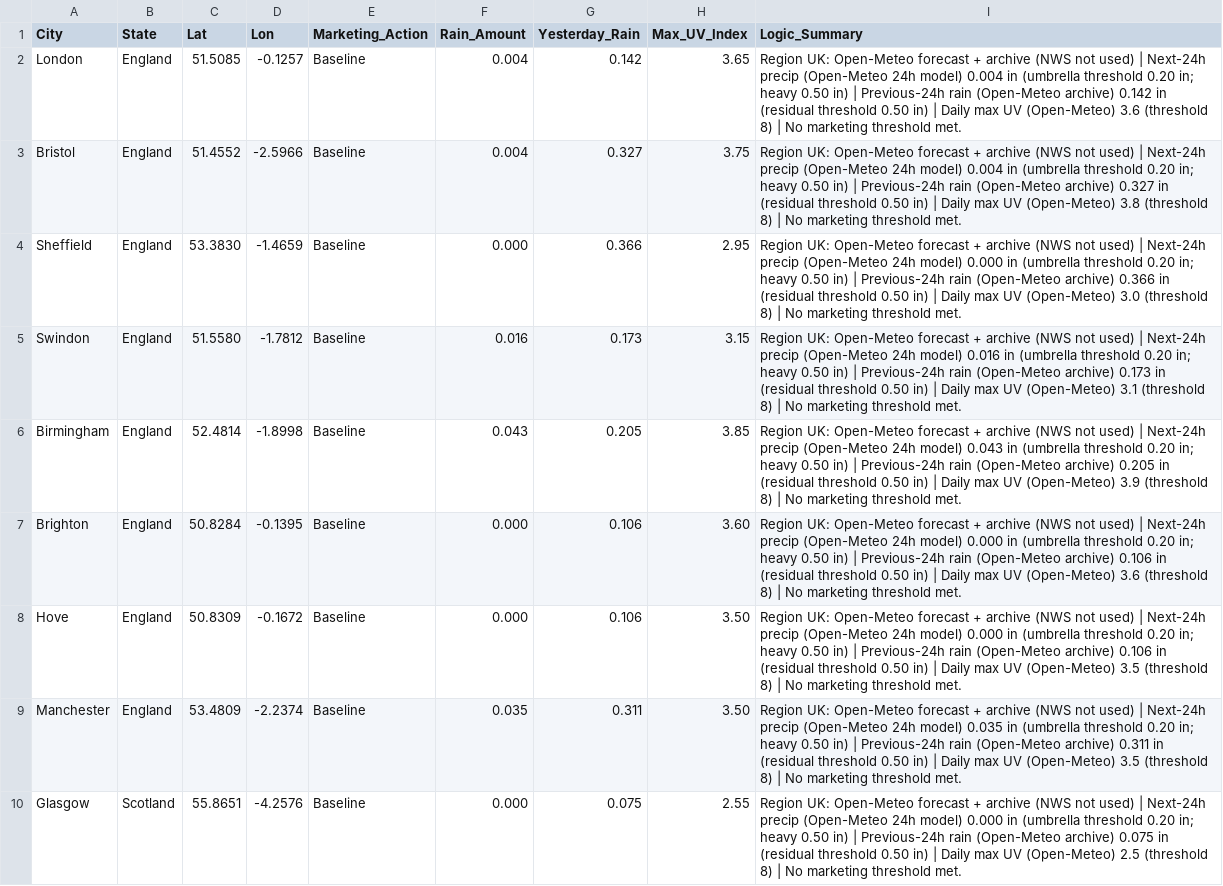
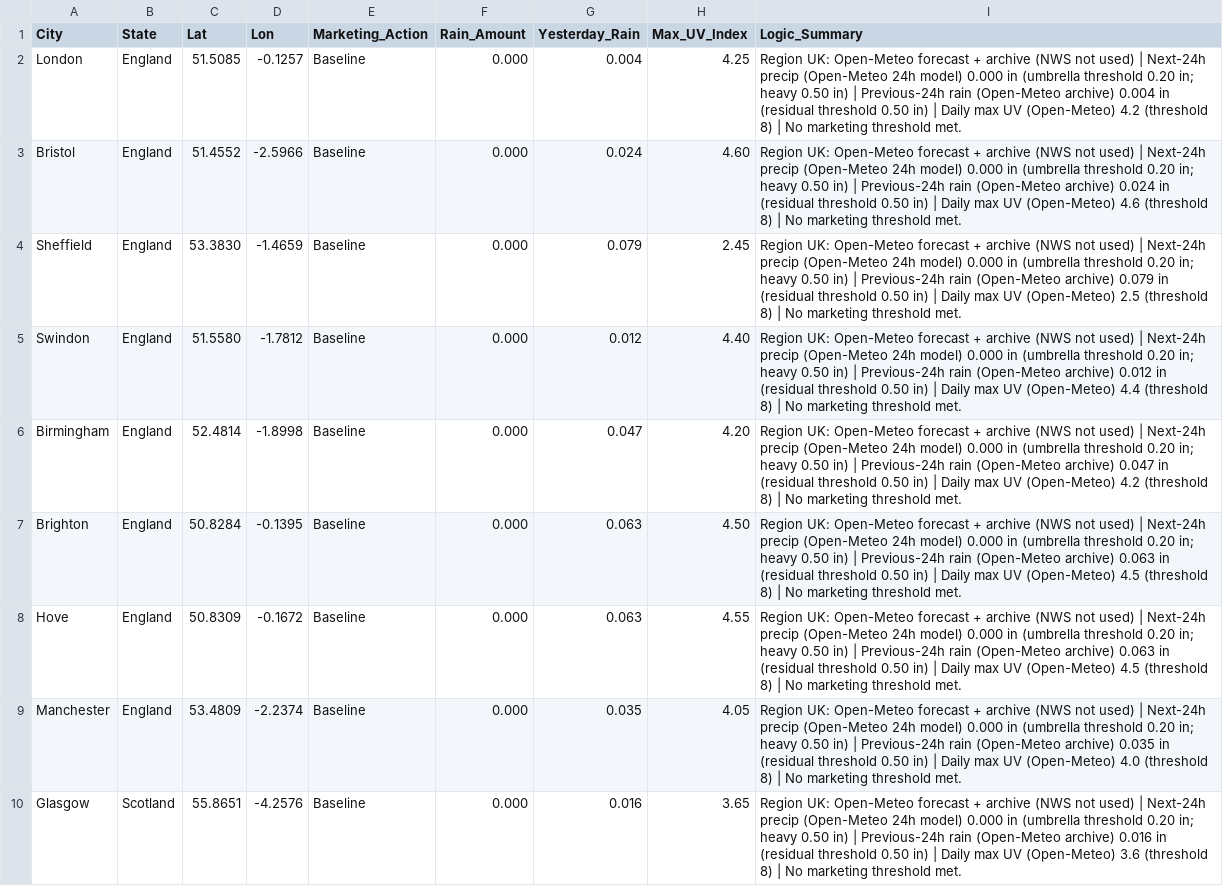
Before and after one commit to mg22mex/marketing-weather-engine, a CSV file: marketing_weather_report_uk.csv, drawn as a sheet; only a part is shown; the diff covers the shown part only; the diff names each change by its address in the sheet, - before the commit and + after, or states it on an @@ line.

```diff
--- a/marketing_weather_report_uk.csv
+++ b/marketing_weather_report_uk.csv
-F2:F3 (Rain_Amount): 0.004
+F2:F3 (Rain_Amount): 0.000
-G2 (Yesterday_Rain): 0.142
+G2 (Yesterday_Rain): 0.004
-H2 (Max_UV_Index): 3.65
+H2 (Max_UV_Index): 4.25
-I2 (Logic_Summary): …24h model) 0.004 in (umbrella threshold 0.20 in; heavy 0.50 in) | Previous-24h rain (Open-Meteo archive) 0.142 in (residual threshold 0.50 in) | Daily max UV (Open-Meteo) 3.6 (threshold 8)…
+I2 (Logic_Summary): …24h model) 0.000 in (umbrella threshold 0.20 in; heavy 0.50 in) | Previous-24h rain (Open-Meteo archive) 0.004 in (residual threshold 0.50 in) | Daily max UV (Open-Meteo) 4.2 (threshold 8)…
-G3 (Yesterday_Rain): 0.327
+G3 (Yesterday_Rain): 0.024
-H3 (Max_UV_Index): 3.75
+H3 (Max_UV_Index): 4.60
-I3 (Logic_Summary): …24h model) 0.004 in (umbrella threshold 0.20 in; heavy 0.50 in) | Previous-24h rain (Open-Meteo archive) 0.327 in (residual threshold 0.50 in) | Daily max UV (Open-Meteo) 3.8 (threshold 8)…
+I3 (Logic_Summary): …24h model) 0.000 in (umbrella threshold 0.20 in; heavy 0.50 in) | Previous-24h rain (Open-Meteo archive) 0.024 in (residual threshold 0.50 in) | Daily max UV (Open-Meteo) 4.6 (threshold 8)…
-G4 (Yesterday_Rain): 0.366
+G4 (Yesterday_Rain): 0.079
-H4 (Max_UV_Index): 2.95
+H4 (Max_UV_Index): 2.45
-I4 (Logic_Summary): …(Open-Meteo archive) 0.366 in (residual threshold 0.50 in) | Daily max UV (Open-Meteo) 3.0 (threshold 8)…
+I4 (Logic_Summary): …(Open-Meteo archive) 0.079 in (residual threshold 0.50 in) | Daily max UV (Open-Meteo) 2.5 (threshold 8)…
-F5 (Rain_Amount): 0.016
+F5 (Rain_Amount): 0.000
-G5 (Yesterday_Rain): 0.173
+G5 (Yesterday_Rain): 0.012
-H5 (Max_UV_Index): 3.15
+H5 (Max_UV_Index): 4.40
-I5 (Logic_Summary): …24h model) 0.016 in (umbrella threshold 0.20 in; heavy 0.50 in) | Previous-24h rain (Open-Meteo archive) 0.173 in (residual threshold 0.50 in) | Daily max UV (Open-Meteo) 3.1 (threshold 8)…
+I5 (Logic_Summary): …24h model) 0.000 in (umbrella threshold 0.20 in; heavy 0.50 in) | Previous-24h rain (Open-Meteo archive) 0.012 in (residual threshold 0.50 in) | Daily max UV (Open-Meteo) 4.4 (threshold 8)…
-F6 (Rain_Amount): 0.043
+F6 (Rain_Amount): 0.000
-G6 (Yesterday_Rain): 0.205
+G6 (Yesterday_Rain): 0.047
-H6 (Max_UV_Index): 3.85
+H6 (Max_UV_Index): 4.20
-I6 (Logic_Summary): …24h model) 0.043 in (umbrella threshold 0.20 in; heavy 0.50 in) | Previous-24h rain (Open-Meteo archive) 0.205 in (residual threshold 0.50 in) | Daily max UV (Open-Meteo) 3.9 (threshold 8)…
+I6 (Logic_Summary): …24h model) 0.000 in (umbrella threshold 0.20 in; heavy 0.50 in) | Previous-24h rain (Open-Meteo archive) 0.047 in (residual threshold 0.50 in) | Daily max UV (Open-Meteo) 4.2 (threshold 8)…
-G7:G8 (Yesterday_Rain): 0.106
+G7:G8 (Yesterday_Rain): 0.063
-H7 (Max_UV_Index): 3.60
+H7 (Max_UV_Index): 4.50
-I7 (Logic_Summary): …(Open-Meteo archive) 0.106 in (residual threshold 0.50 in) | Daily max UV (Open-Meteo) 3.6 (threshold 8)…
+I7 (Logic_Summary): …(Open-Meteo archive) 0.063 in (residual threshold 0.50 in) | Daily max UV (Open-Meteo) 4.5 (threshold 8)…
-H8 (Max_UV_Index): 3.50
+H8 (Max_UV_Index): 4.55
-I8 (Logic_Summary): …(Open-Meteo archive) 0.106 in (residual threshold 0.50 in) | Daily max UV (Open-Meteo) 3.5 (threshold 8)…
+I8 (Logic_Summary): …(Open-Meteo archive) 0.063 in (residual threshold 0.50 in) | Daily max UV (Open-Meteo) 4.5 (threshold 8)…
-F9 (Rain_Amount): 0.035
+F9 (Rain_Amount): 0.000
-G9 (Yesterday_Rain): 0.311
+G9 (Yesterday_Rain): 0.035
-H9 (Max_UV_Index): 3.50
+H9 (Max_UV_Index): 4.05
-I9 (Logic_Summary): …24h model) 0.035 in (umbrella threshold 0.20 in; heavy 0.50 in) | Previous-24h rain (Open-Meteo archive) 0.311 in (residual threshold 0.50 in) | Daily max UV (Open-Meteo) 3.5 (threshold 8)…
+I9 (Logic_Summary): …24h model) 0.000 in (umbrella threshold 0.20 in; heavy 0.50 in) | Previous-24h rain (Open-Meteo archive) 0.035 in (residual threshold 0.50 in) | Daily max UV (Open-Meteo) 4.0 (threshold 8)…
-G10 (Yesterday_Rain): 0.075
+G10 (Yesterday_Rain): 0.016
-H10 (Max_UV_Index): 2.55
+H10 (Max_UV_Index): 3.65
-I10 (Logic_Summary): …(Open-Meteo archive) 0.075 in (residual threshold 0.50 in) | Daily max UV (Open-Meteo) 2.5 (threshold 8)…
+I10 (Logic_Summary): …(Open-Meteo archive) 0.016 in (residual threshold 0.50 in) | Daily max UV (Open-Meteo) 3.6 (threshold 8)…
```
Also changed, not shown: 81 edited cells elsewhere in this file, marketing_weather_report_can.csv, marketing_weather_report_us.csv.
